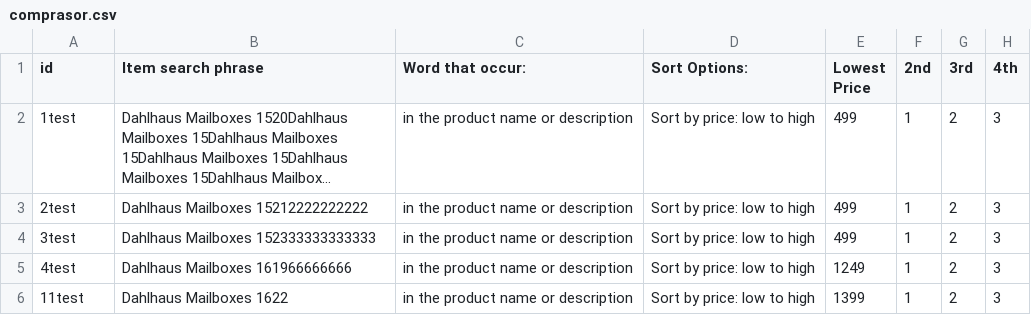
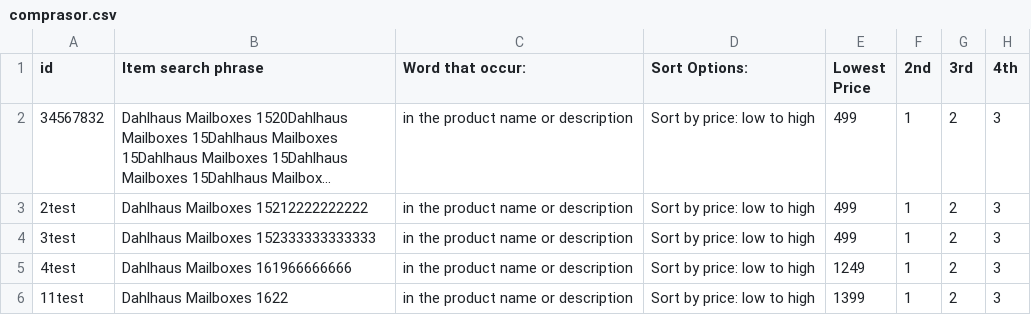
Before and after one commit to weblife/WebLife-Stores-Product-Database-System, a CSV file: public/sample_csv_input_files/comprasor.csv, drawn as a sheet; only a part is shown; long unchanged cells end in …; the diff names each change by its address in the sheet, - before the commit and + after, or states it on an @@ line.

```diff
--- a/public/sample_csv_input_files/comprasor.csv
+++ b/public/sample_csv_input_files/comprasor.csv
-A2 (id): 1test
+A2 (id): 34567832
```
Also changed, not shown: 3 other files.
